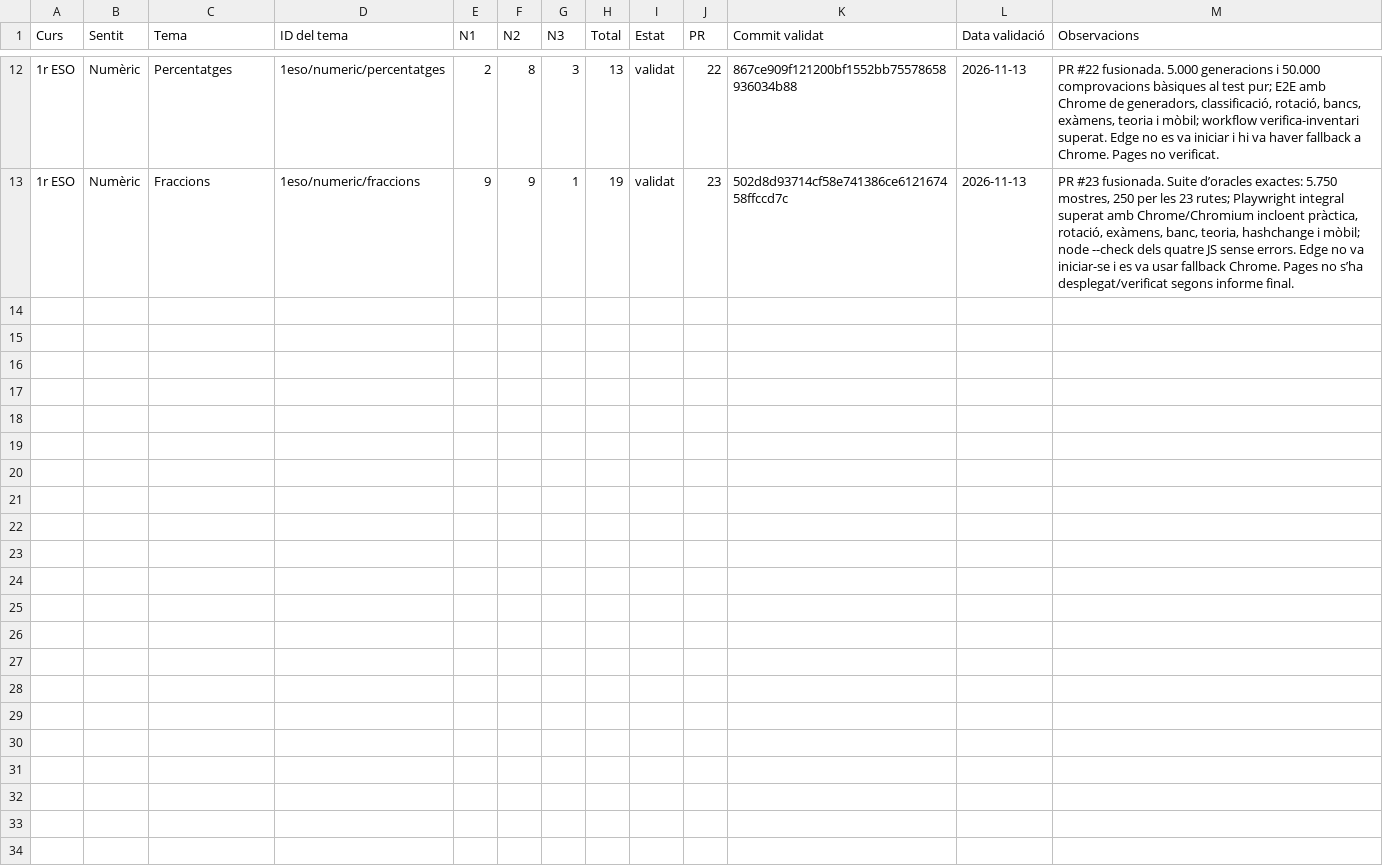
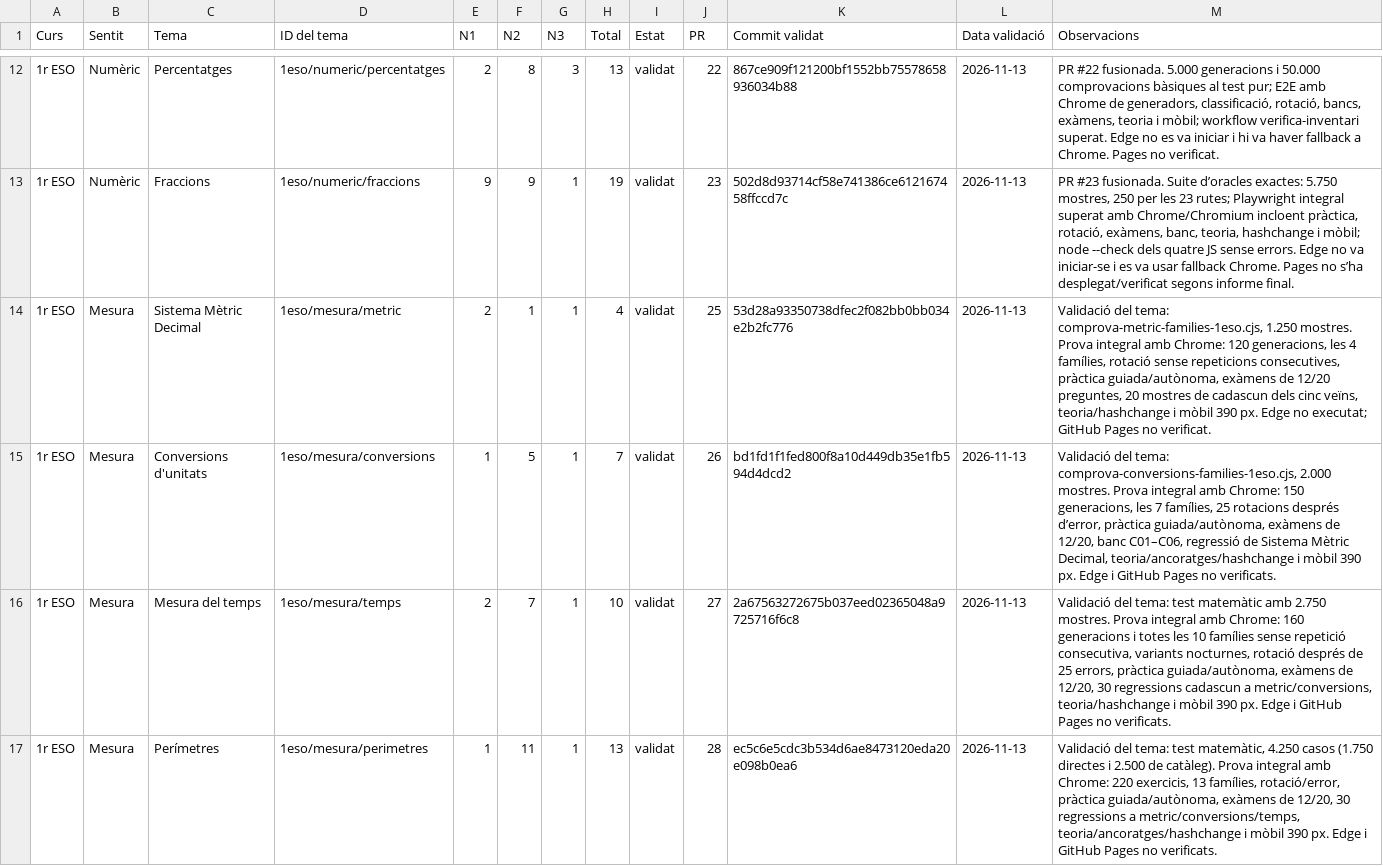
Before and after one commit to srigual-png/mates-interactives, a CSV file: docs/auditoria/inventari-fase-a.csv, drawn as a sheet; only a part is shown, gaps mark what is left out; the diff covers the shown part only.

Commit message:
docs: register phase A measurement families

```diff
--- a/docs/auditoria/inventari-fase-a.csv
+++ b/docs/auditoria/inventari-fase-a.csv
@@ -13 +13,5 @@
 "1r ESO";"Numèric";"Fraccions";"1eso/numeric/fraccions";"9";"9";"1";"19";"validat";"23";"502d8d93714cf58e741386ce612167458ffccd7c";"2026-11-13";"PR #23 fusionada. Suite d’oracles exactes: 5.750 mostres, 250 per les 23 rutes; Playwright integral superat amb Chrome/Chromium incloent pràctica, rotació, exàmens, banc, teoria, hashchange i mòbil; node --check dels quatre JS sense errors. Edge no va iniciar-se i es va usar fallback Chrome. Pages no s’ha desplegat/verificat segons informe final."
+"1r ESO";"Mesura";"Sistema Mètric Decimal";"1eso/mesura/metric";"2";"1";"1";"4";"validat";"25";"53d28a93350738dfec2f082bb0bb034e2b2fc776";"2026-11-13";"Validació del tema: comprova-metric-families-1eso.cjs, 1.250 mostres. Prova integral amb Chrome: 120 generacions, les 4 famílies, rotació sense repeticions consecutives, pràctica guiada/autònoma, exàmens de 12/20 preguntes, 20 mostres de cadascun dels cinc veïns, teoria/hashchange i mòbil 390 px. Edge no executat; GitHub Pages no verificat."
+"1r ESO";"Mesura";"Conversions d'unitats";"1eso/mesura/conversions";"1";"5";"1";"7";"validat";"26";"bd1fd1f1fed800f8a10d449db35e1fb594d4dcd2";"2026-11-13";"Validació del tema: comprova-conversions-families-1eso.cjs, 2.000 mostres. Prova integral amb Chrome: 150 generacions, les 7 famílies, 25 rotacions després d’error, pràctica guiada/autònoma, exàmens de 12/20, banc C01–C06, regressió de Sistema Mètric Decimal, teoria/ancoratges/hashchange i mòbil 390 px. Edge i GitHub Pages no verificats."
+"1r ESO";"Mesura";"Mesura del temps";"1eso/mesura/temps";"2";"7";"1";"10";"validat";"27";"2a67563272675b037eed02365048a9725716f6c8";"2026-11-13";"Validació del tema: test matemàtic amb 2.750 mostres. Prova integral amb Chrome: 160 generacions i totes les 10 famílies sense repetició consecutiva, variants nocturnes, rotació després de 25 errors, pràctica guiada/autònoma, exàmens de 12/20, 30 regressions cadascun a metric/conversions, teoria/hashchange i mòbil 390 px. Edge i GitHub Pages no verificats."
+"1r ESO";"Mesura";"Perímetres";"1eso/mesura/perimetres";"1";"11";"1";"13";"validat";"28";"ec5c6e5cdc3b534d6ae8473120eda20e098b0ea6";"2026-11-13";"Validació del tema: test matemàtic, 4.250 casos (1.750 directes i 2.500 de catàleg). Prova integral amb Chrome: 220 exercicis, 13 famílies, rotació/error, pràctica guiada/autònoma, exàmens de 12/20, 30 regressions a metric/conversions/temps, teoria/ancoratges/hashchange i mòbil 390 px. Edge i GitHub Pages no verificats."
```
Also changed, not shown: 4 added rows elsewhere in this file, 1 other file.
